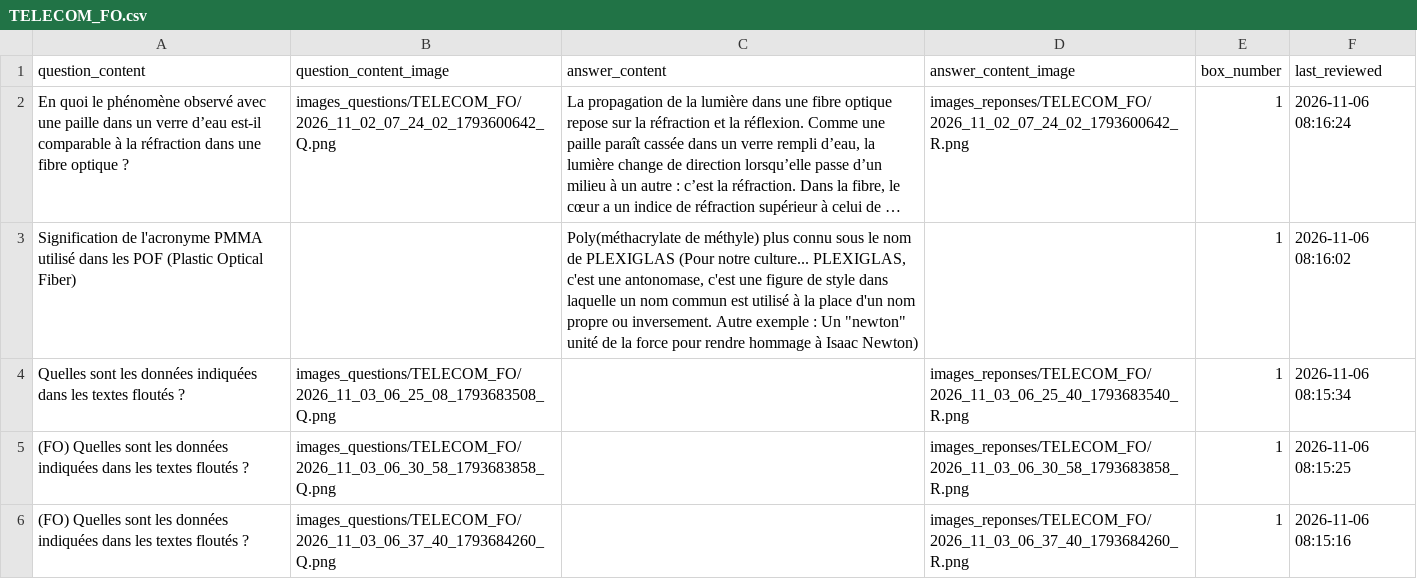
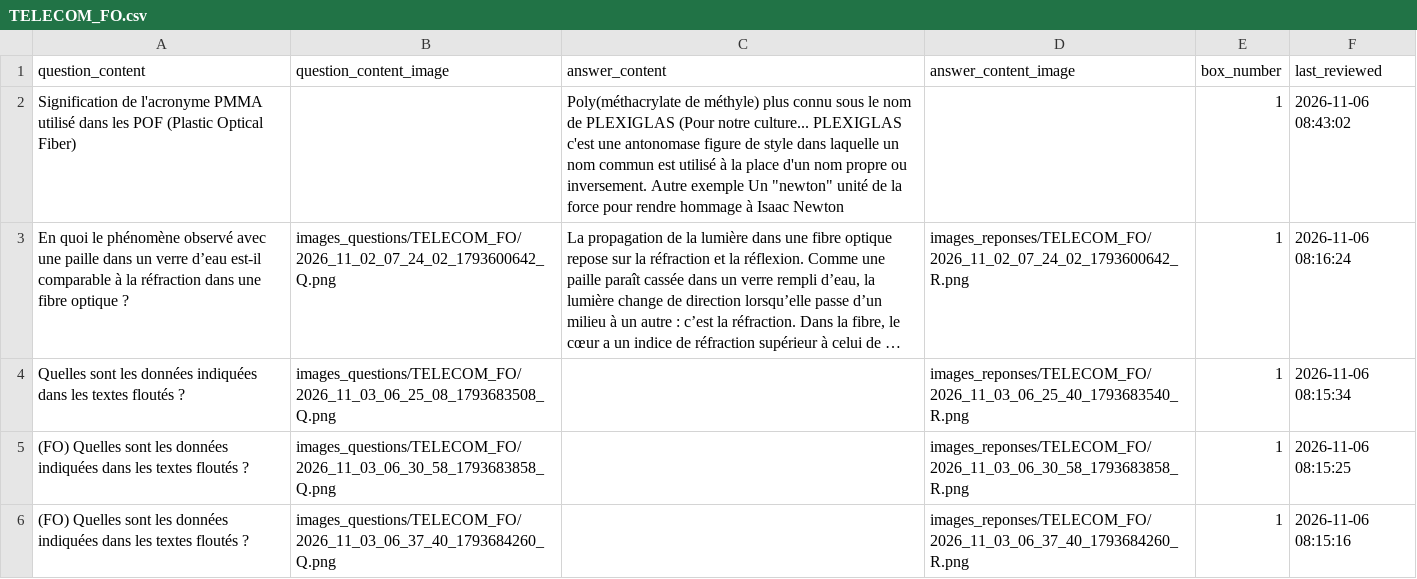
Before and after one commit to leitexper1/cfcflashcards, a CSV file: docs/csv/TELECOM_FO.csv, drawn as a sheet; only a part is shown; long unchanged cells end in …; removed rows and columns are numbered as before the commit, all else as after; the diff names each change by its address in the sheet, - before the commit and + after, or states it on an @@ line.

Commit message:
FO_a

```diff
--- a/docs/csv/TELECOM_FO.csv
+++ b/docs/csv/TELECOM_FO.csv
+row 2: Signification de l'acronyme PMMA utilisé dans les POF (Plastic Optical Fiber) |  | Poly(méthacrylate de méthyle) plus connu sous le nom de PLEXIGLAS (Pour notre culture... PLEXIGLAS c'est une antonomase figure de style dans laquelle un nom commun est utilisé à la place d'un nom propre ou inversement. Autre exemple Un "newton" unité de la force pour rendre hommage à Isaac Newton |  | 1 | 2026-11-06 08:43:02
-row 3: Signification de l'acronyme PMMA utilisé dans les POF (Plastic Optical Fiber) |  | Poly(méthacrylate de méthyle) plus connu sous le nom de PLEXIGLAS (Pour notre culture... PLEXIGLAS, c'est une antonomase, c'est une figure de style dans laquelle un nom commun est utilisé à la place d'un nom propre ou inversement. Autre exemple : Un "newton" unité de la force pour rendre hommage à Isaac Newton) |  | 1 | 2026-11-06 08:16:02
```
